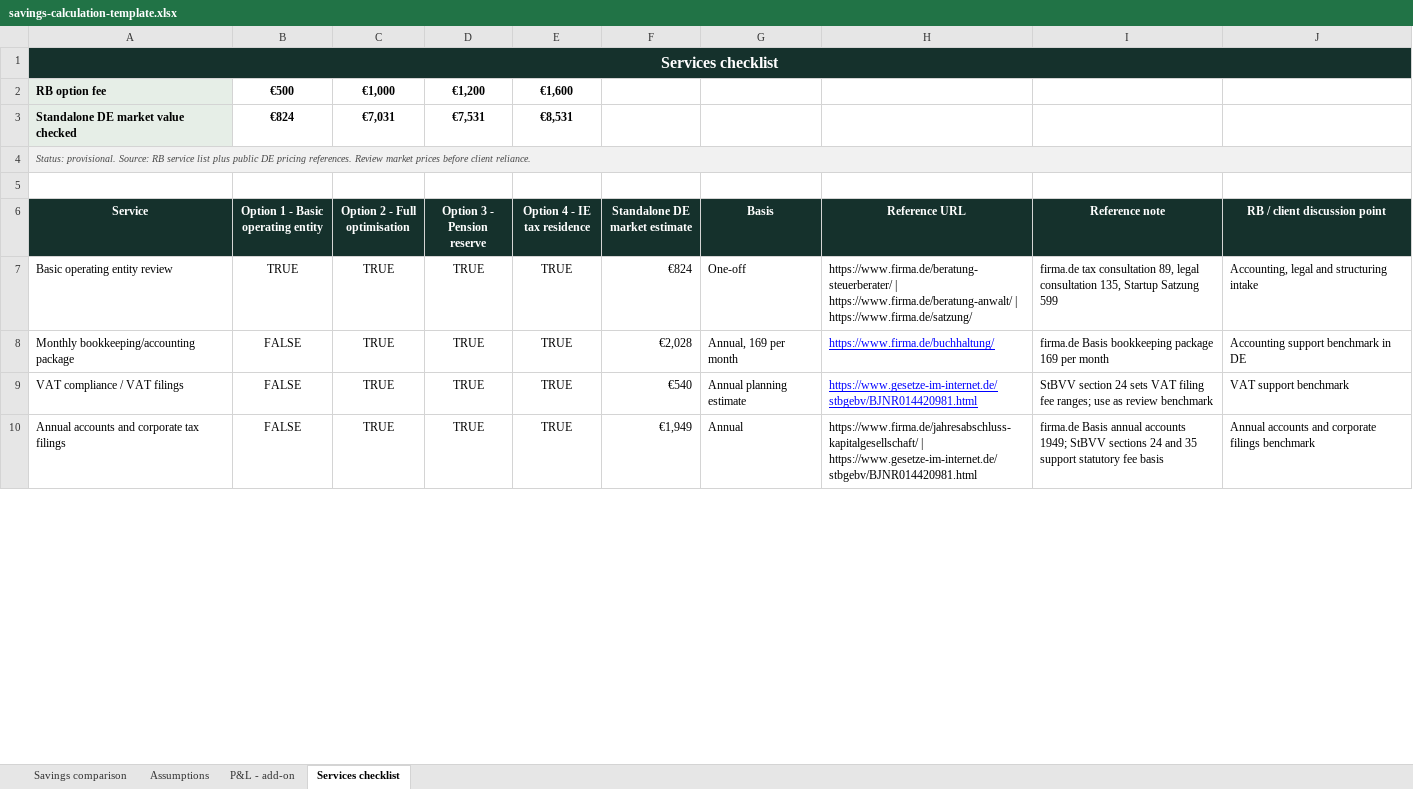
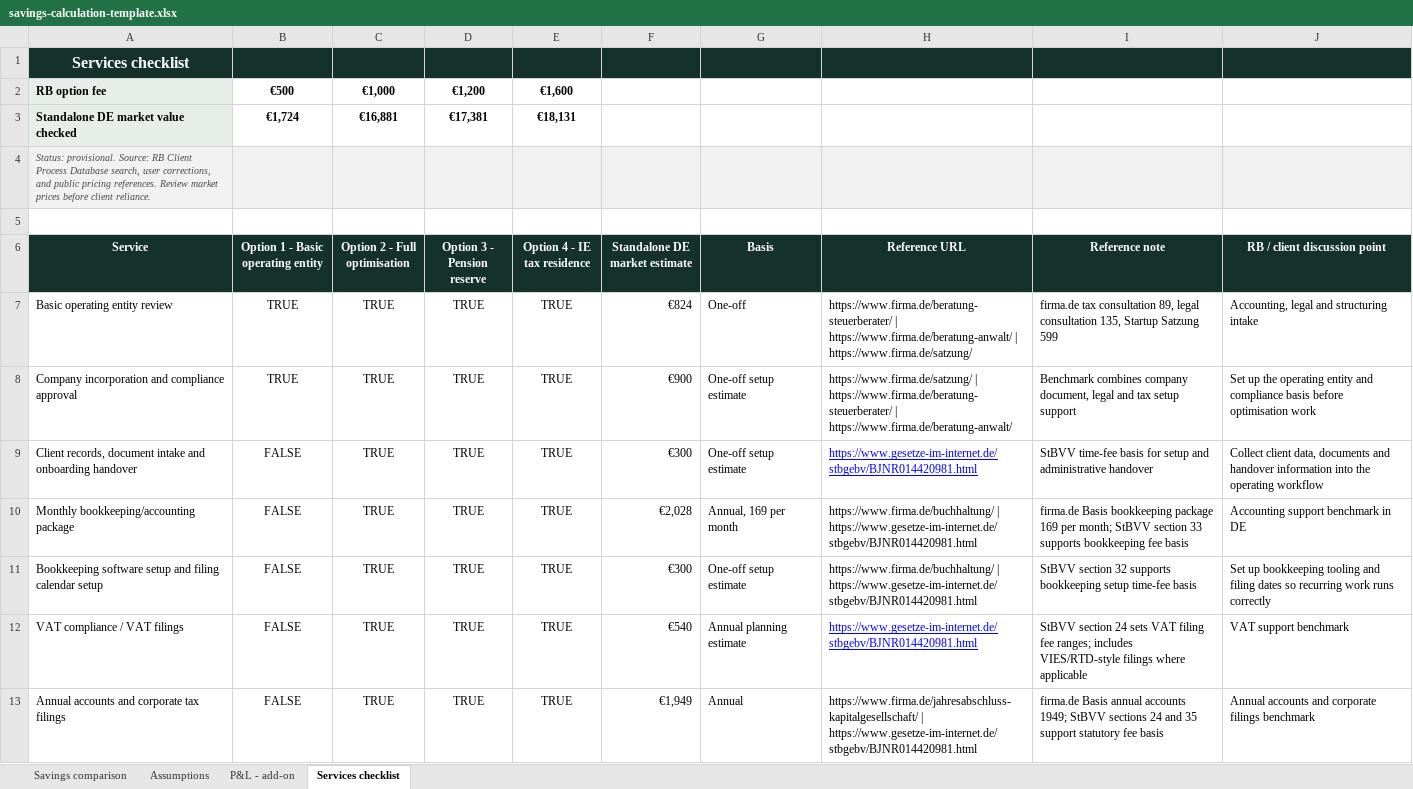
Before and after one commit to IoanaBob/richmond-blackwood-codex, an Excel workbook: clients/Companies/_template/savings-calculation-template.xlsx, sheet Services checklist, drawn as a sheet; only a part is shown; values as stored, in another font and other column widths than the file's, no borders; charts and pictures not drawn; removed rows and columns are numbered as before the commit, all else as after; the diff covers the shown part only; the diff names each change by its address in the sheet, - before the commit and + after, or states it on an @@ line.

Commit message:
Expand savings service checklist

```diff
--- a/clients/Companies/_template/savings-calculation-template.xlsx (sheet Services checklist)
+++ b/clients/Companies/_template/savings-calculation-template.xlsx (sheet Services checklist)
-A1:J1 merged
-B1:J1 fill: none
+B1:J1 fill: #15312C
-B3: €824
+B3: €1,724
-C3 (Option 2 - Full optimisation): €7,031
+C3 (Option 2 - Full optimisation): €16,881
-D3 (Option 3 - Pension reserve): €7,531
+D3 (Option 3 - Pension reserve): €17,381
-E3 (Option 4 - IE tax residence): €8,531
+E3 (Option 4 - IE tax residence): €18,131
-A4 (Service): …Source: RB service list plus public DE pricing references.…
+A4 (Service): …Source: RB Client Process Database search, user corrections, and public pricing references.…
-A4:J4 merged
-B4:J4 fill: none
+B4:J4 fill: #F1F1F1
+row 8: Company incorporation and compliance approval | TRUE | TRUE | TRUE | TRUE | €900 | One-off setup estimate | https://www.firma.de/satzung/ | https://www.firma.de/beratung-steuerberater/ | https://www.firma.de/beratung-anwalt/ | Benchmark combines company document, legal and tax setup support | Set up the operating entity and compliance basis before optimisation work
+row 9: Client records, document intake and onboarding handover | FALSE | TRUE | TRUE | TRUE | €300 | One-off setup estimate | https://www.gesetze-im-internet.de/stbgebv/BJNR014420981.html | StBVV time-fee basis for setup and administrative handover | Collect client data, documents and handover information into the operating workflow
-H10 (Reference URL): https://www.firma.de/buchhaltung/
+H10 (Reference URL): https://www.firma.de/buchhaltung/ | https://www.gesetze-im-internet.de/stbgebv/BJNR014420981.html
@@ H10 underline: on → off, text colour: #0000FF → black @@
-I10 (Reference note): …169 per month
+I10 (Reference note): …169 per month; StBVV section 33 supports bookkeeping fee basis
+row 11: Bookkeeping software setup and filing calendar setup | FALSE | TRUE | TRUE | TRUE | €300 | One-off setup estimate | https://www.firma.de/buchhaltung/ | https://www.gesetze-im-internet.de/stbgebv/BJNR014420981.html | StBVV section 32 supports bookkeeping setup time-fee basis | Set up bookkeeping tooling and filing dates so recurring work runs correctly
-I12 (Reference note): …fee ranges; use as review benchmark
+I12 (Reference note): …fee ranges; includes VIES/RTD-style filings where applicable
```
Also changed, not shown: 17 added rows and 10 edited cells elsewhere in this sheet, 1 other file.
